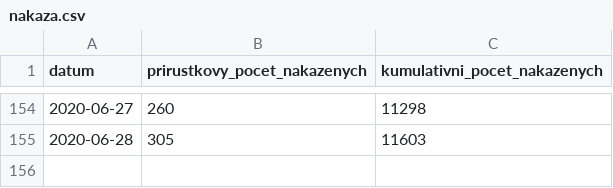
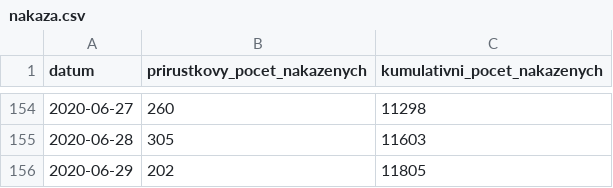
Before and after one commit to martin-majlis/covid-19, a CSV file: data/backup/onemocneni-aktualne.mzcr.cz_covid-19-v2/nakaza.csv, drawn as a sheet; only a part is shown, gaps mark what is left out; the diff names each change by its address in the sheet, - before the commit and + after, or states it on an @@ line.

```diff
--- a/data/backup/onemocneni-aktualne.mzcr.cz_covid-19-v2/nakaza.csv
+++ b/data/backup/onemocneni-aktualne.mzcr.cz_covid-19-v2/nakaza.csv
+row 156: 2020-06-29 | 202 | 11805
```
Also changed, not shown: data/backup/onemocneni-aktualne.mzcr.cz_covid-19-v2/nakazeni-vyleceni-umrti-testy.csv, 10 other files.
